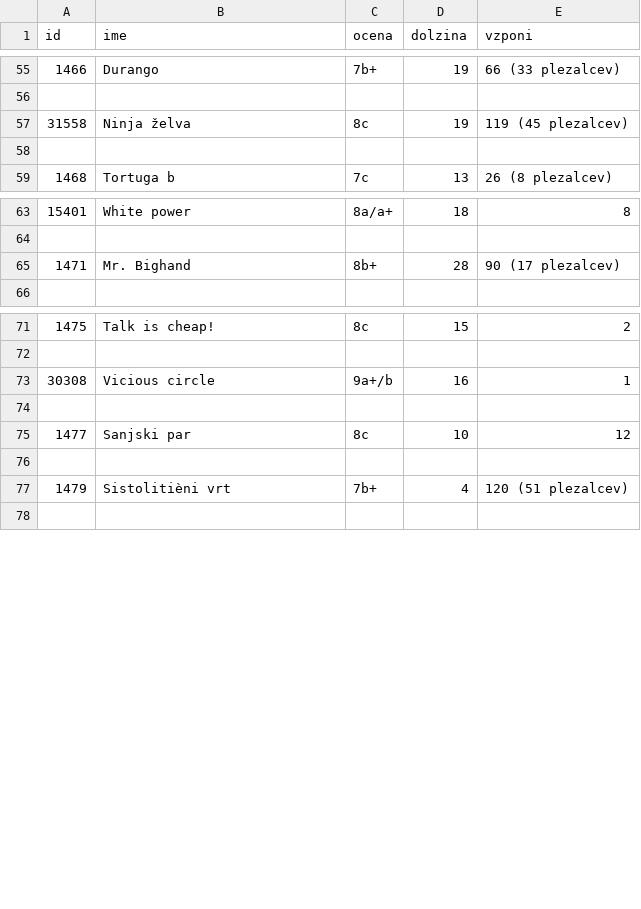
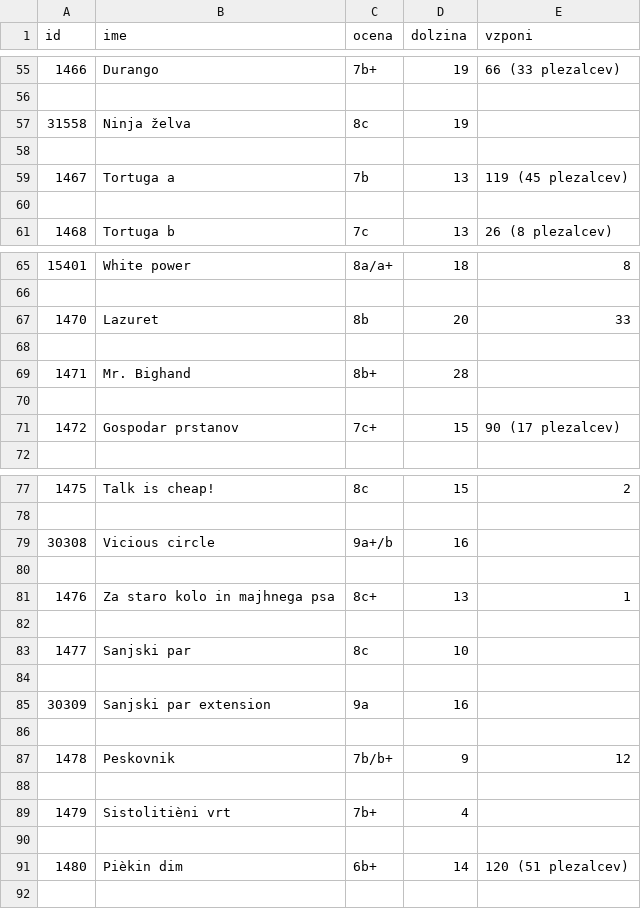
Before and after one commit to staskotar/faks_analiza-podatkov, a CSV file: csv/smeri.csv, drawn as a sheet; only a part is shown, gaps mark what is left out; the diff covers the shown part only.

```diff
--- a/csv/smeri.csv
+++ b/csv/smeri.csv
@@ -56,3 +56,5 @@ id,ime,ocena,dolzina,vzponi
 
-31558,Ninja želva,8c,19,119 (45 plezalcev)
+31558,Ninja želva,8c,19,
+
+1467,Tortuga a,7b,13,119 (45 plezalcev)
 
@@ -64,3 +66,7 @@ id,ime,ocena,dolzina,vzponi
 
-1471,Mr. Bighand,8b+,28,90 (17 plezalcev)
+1470,Lazuret,8b,20,33
+
+1471,Mr. Bighand,8b+,28,
+
+1472,Gospodar prstanov,7c+,15,90 (17 plezalcev)
 
@@ -72,7 +78,15 @@ id,ime,ocena,dolzina,vzponi
 
-30308,Vicious circle,9a+/b,16,1
+30308,Vicious circle,9a+/b,16,
 
-1477,Sanjski par,8c,10,12
+1476,Za staro kolo in majhnega psa,8c+,13,1
 
-1479,Sistolitièni vrt,7b+,4,120 (51 plezalcev)
+1477,Sanjski par,8c,10,
+
+30309,Sanjski par extension,9a,16,
+
+1478,Peskovnik,7b/b+,9,12
+
+1479,Sistolitièni vrt,7b+,4,
+
+1480,Pièkin dim,6b+,14,120 (51 plezalcev)
 
```
Also changed, not shown: 21 added rows, 1 removed row and 7 edited cells elsewhere in this file, 3 other files.
